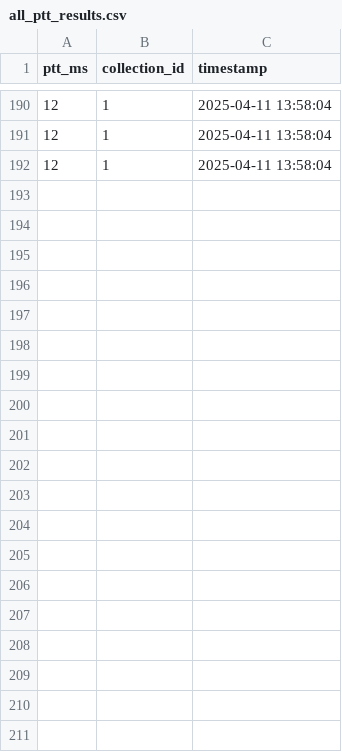
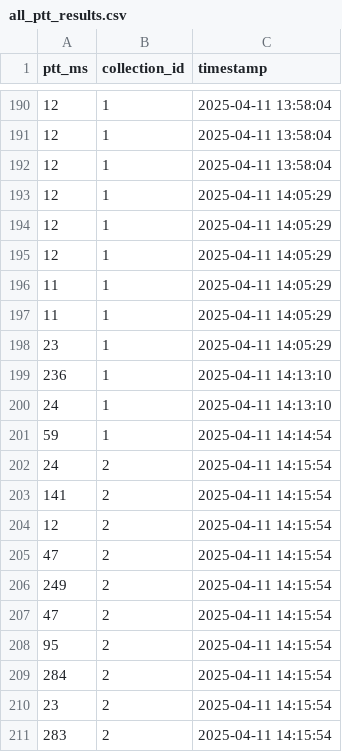
Before and after one commit to jgujarathi/arteri-sensors, a CSV file: ptt_plots/all_ptt_results.csv, drawn as a sheet; only a part is shown, gaps mark what is left out; the diff covers the shown part only; the diff names each change by its address in the sheet, - before the commit and + after, or states it on an @@ line.

Commit message:
more results

```diff
--- a/ptt_plots/all_ptt_results.csv
+++ b/ptt_plots/all_ptt_results.csv
+row 193: 12 | 1 | 2025-04-11 14:05:29
+row 194: 12 | 1 | 2025-04-11 14:05:29
+row 195: 12 | 1 | 2025-04-11 14:05:29
+row 196: 11 | 1 | 2025-04-11 14:05:29
+row 197: 11 | 1 | 2025-04-11 14:05:29
+row 198: 23 | 1 | 2025-04-11 14:05:29
+row 199: 236 | 1 | 2025-04-11 14:13:10
+row 200: 24 | 1 | 2025-04-11 14:13:10
+row 201: 59 | 1 | 2025-04-11 14:14:54
+row 202: 24 | 2 | 2025-04-11 14:15:54
+row 203: 141 | 2 | 2025-04-11 14:15:54
+row 204: 12 | 2 | 2025-04-11 14:15:54
+row 205: 47 | 2 | 2025-04-11 14:15:54
+row 206: 249 | 2 | 2025-04-11 14:15:54
+row 207: 47 | 2 | 2025-04-11 14:15:54
+row 208: 95 | 2 | 2025-04-11 14:15:54
+row 209: 284 | 2 | 2025-04-11 14:15:54
+row 210: 23 | 2 | 2025-04-11 14:15:54
+row 211: 283 | 2 | 2025-04-11 14:15:54
```
Also changed, not shown: 20 added rows elsewhere in this file, 34 other files.
